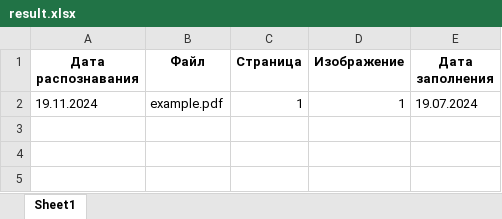
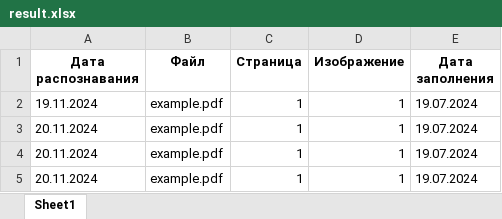
Before and after one commit to gbvolkov/test_date_extractor, an Excel workbook: result.xlsx, sheet Sheet1, drawn as a sheet; values as stored, in another font and other column widths than the file's, no borders; the diff names each change by its address in the sheet, - before the commit and + after, or states it on an @@ line.

```diff
--- a/result.xlsx (sheet Sheet1)
+++ b/result.xlsx (sheet Sheet1)
+row 3: 20.11.2024 | example.pdf | 1 | 1 | 19.07.2024
+row 4: 20.11.2024 | example.pdf | 1 | 1 | 19.07.2024
+row 5: 20.11.2024 | example.pdf | 1 | 1 | 19.07.2024
```
Also changed, not shown: 3 other files.
